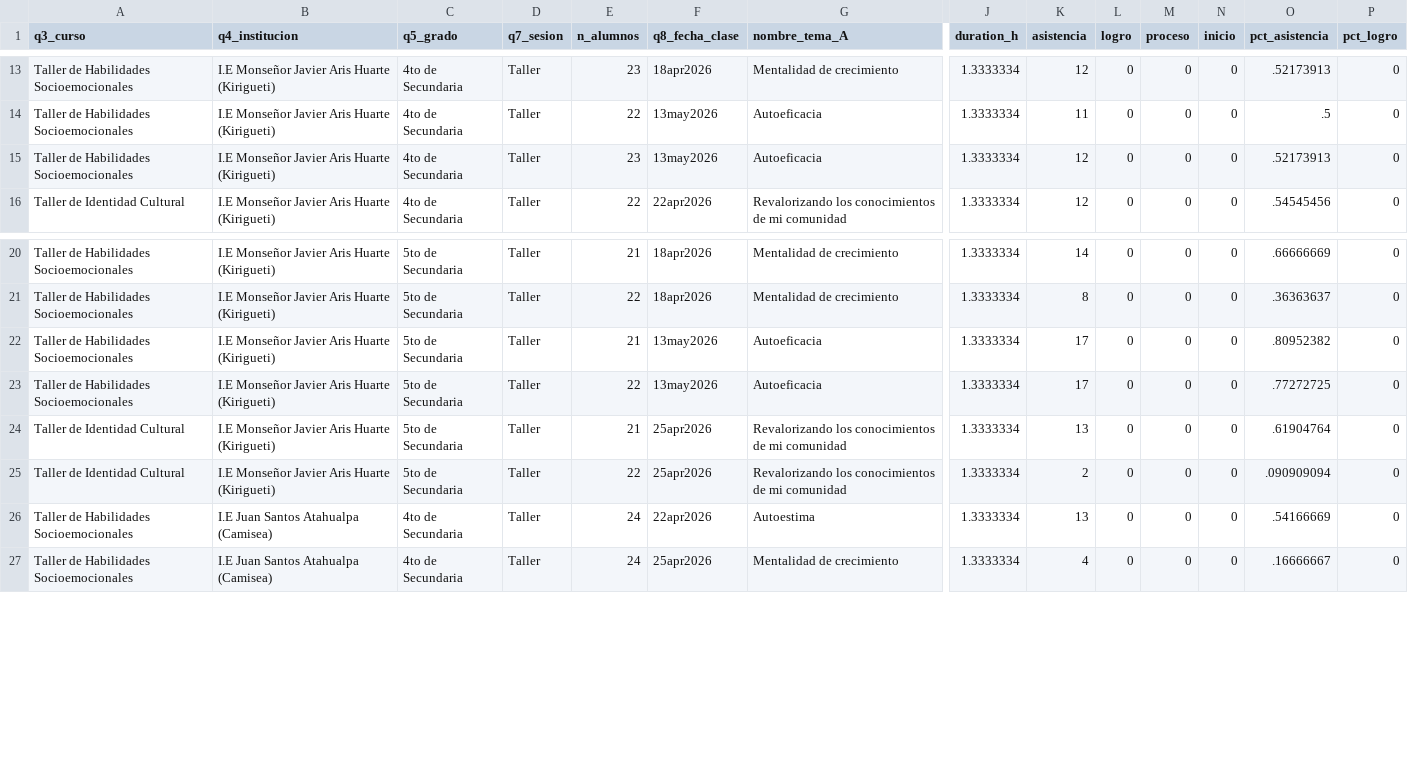
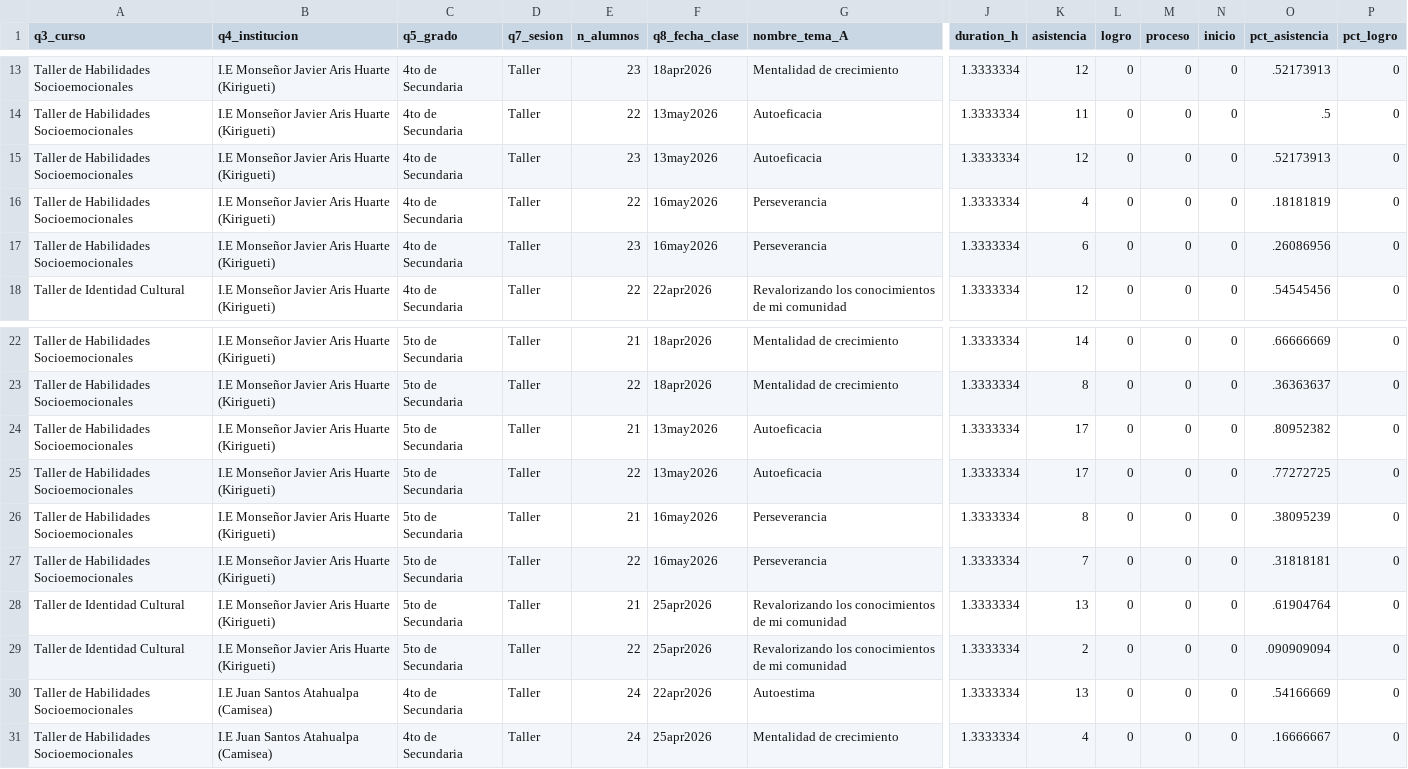
Before and after one commit to lateriteperu/dashboard_nivelacion_educativa, a CSV file: plus_petrol_2026_pii_grupal_talleres.csv, drawn as a sheet; only a part is shown, gaps mark what is left out; rows hold the shown columns only; the diff names each change by its address in the sheet, - before the commit and + after, or states it on an @@ line.

```diff
--- a/plus_petrol_2026_pii_grupal_talleres.csv
+++ b/plus_petrol_2026_pii_grupal_talleres.csv
+row 16: Taller de Habilidades Socioemocionales | I.E Monseñor Javier Aris Huarte (Kirigueti) | 4to de Secundaria | Taller | 22 | 16may2026 | Perseverancia | 1.3333334 | 4 | 0 | 0 | 0 | .18181819 | 0
+row 17: Taller de Habilidades Socioemocionales | I.E Monseñor Javier Aris Huarte (Kirigueti) | 4to de Secundaria | Taller | 23 | 16may2026 | Perseverancia | 1.3333334 | 6 | 0 | 0 | 0 | .26086956 | 0
+row 26: Taller de Habilidades Socioemocionales | I.E Monseñor Javier Aris Huarte (Kirigueti) | 5to de Secundaria | Taller | 21 | 16may2026 | Perseverancia | 1.3333334 | 8 | 0 | 0 | 0 | .38095239 | 0
+row 27: Taller de Habilidades Socioemocionales | I.E Monseñor Javier Aris Huarte (Kirigueti) | 5to de Secundaria | Taller | 22 | 16may2026 | Perseverancia | 1.3333334 | 7 | 0 | 0 | 0 | .31818181 | 0
```
Also changed, not shown: 1 other file.
